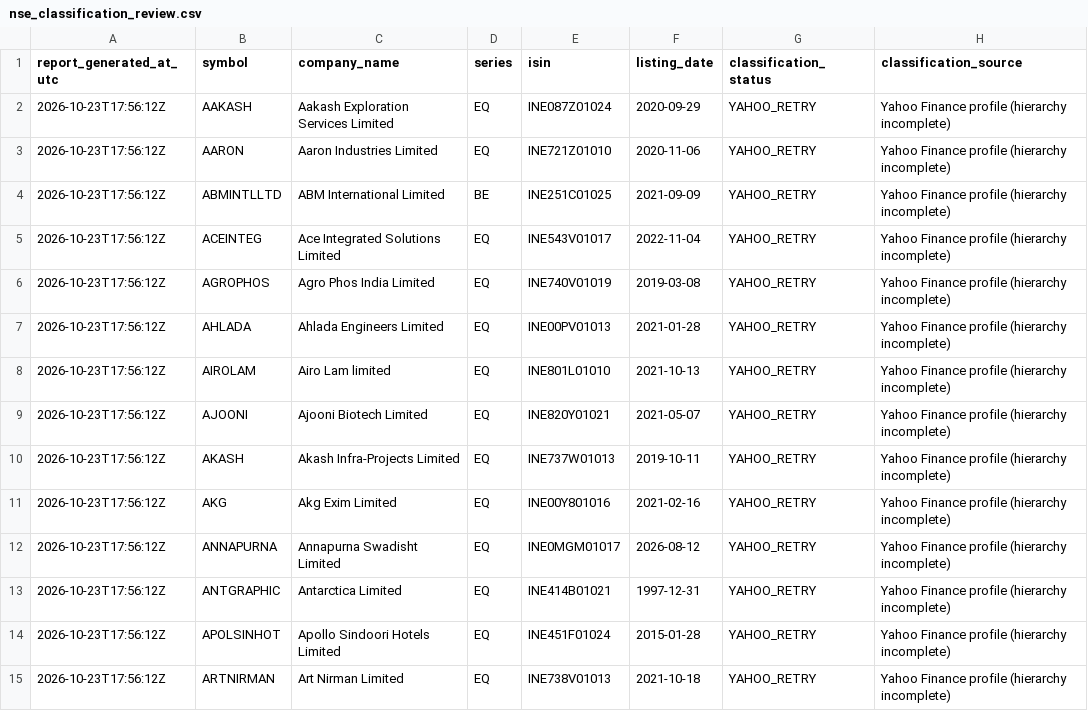
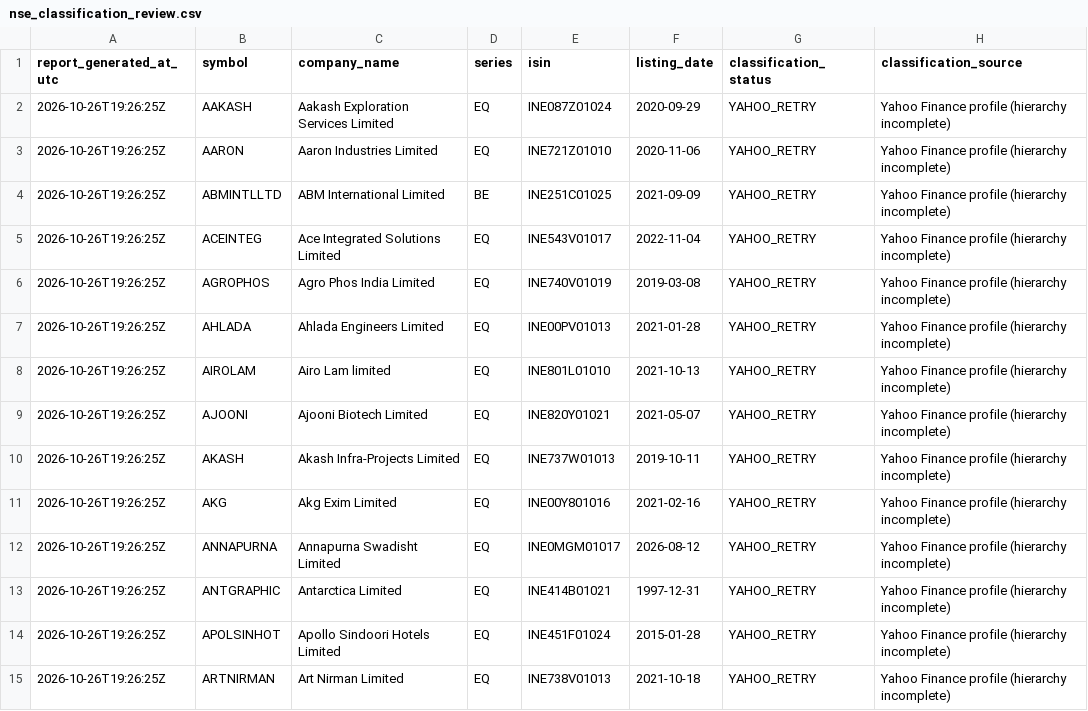
Before and after one commit to augmentalphawealth/Sectoral-Breadth-Dashboard, a CSV file: data/processed/nse_classification_review.csv, drawn as a sheet; only a part is shown; the diff covers the shown part only; the diff names each change by its address in the sheet, - before the commit and + after, or states it on an @@ line.

```diff
--- a/data/processed/nse_classification_review.csv
+++ b/data/processed/nse_classification_review.csv
-A2:A15 (report_generated_at_utc): 2026-10-23T17:56:12Z
+A2:A15 (report_generated_at_utc): 2026-10-26T19:26:25Z
```
Also changed, not shown: 114 edited cells elsewhere in this file, data/processed/nse_classification_summary.csv.
